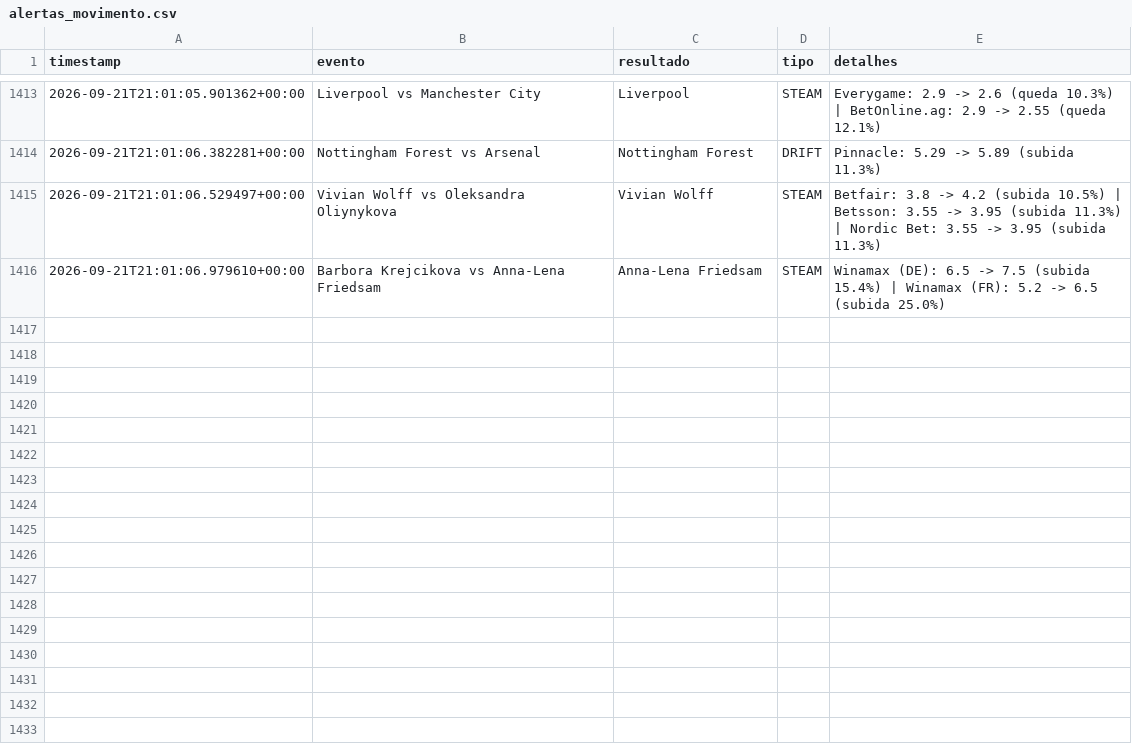
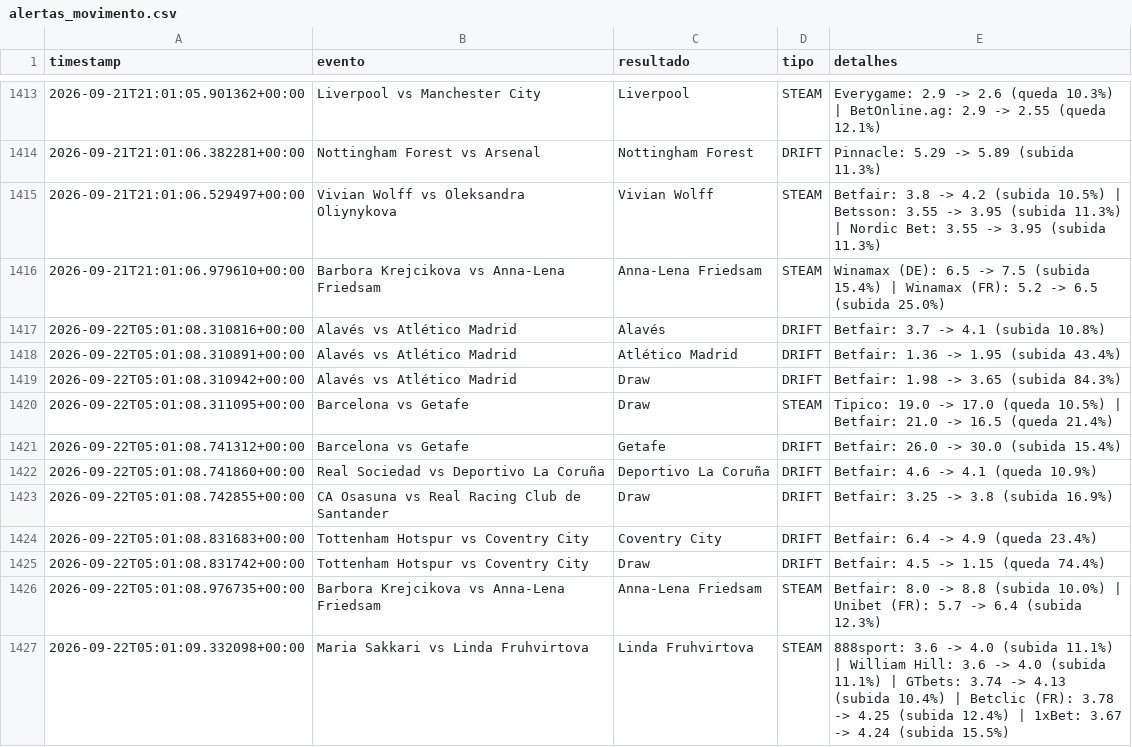
Before and after one commit to goncalomiguelpiedadesantos-spec/Agent-Odds, a CSV file: alertas_movimento.csv, drawn as a sheet; only a part is shown, gaps mark what is left out; the diff names each change by its address in the sheet, - before the commit and + after, or states it on an @@ line.

```diff
--- a/alertas_movimento.csv
+++ b/alertas_movimento.csv
+row 1417: 2026-09-22T05:01:08.310816+00:00 | Alavés vs Atlético Madrid | Alavés | DRIFT | Betfair: 3.7 -> 4.1 (subida 10.8%)
+row 1418: 2026-09-22T05:01:08.310891+00:00 | Alavés vs Atlético Madrid | Atlético Madrid | DRIFT | Betfair: 1.36 -> 1.95 (subida 43.4%)
+row 1419: 2026-09-22T05:01:08.310942+00:00 | Alavés vs Atlético Madrid | Draw | DRIFT | Betfair: 1.98 -> 3.65 (subida 84.3%)
+row 1420: 2026-09-22T05:01:08.311095+00:00 | Barcelona vs Getafe | Draw | STEAM | Tipico: 19.0 -> 17.0 (queda 10.5%) | Betfair: 21.0 -> 16.5 (queda 21.4%)
+row 1421: 2026-09-22T05:01:08.741312+00:00 | Barcelona vs Getafe | Getafe | DRIFT | Betfair: 26.0 -> 30.0 (subida 15.4%)
+row 1422: 2026-09-22T05:01:08.741860+00:00 | Real Sociedad vs Deportivo La Coruña | Deportivo La Coruña | DRIFT | Betfair: 4.6 -> 4.1 (queda 10.9%)
+row 1423: 2026-09-22T05:01:08.742855+00:00 | CA Osasuna vs Real Racing Club de Santander | Draw | DRIFT | Betfair: 3.25 -> 3.8 (subida 16.9%)
+row 1424: 2026-09-22T05:01:08.831683+00:00 | Tottenham Hotspur vs Coventry City | Coventry City | DRIFT | Betfair: 6.4 -> 4.9 (queda 23.4%)
+row 1425: 2026-09-22T05:01:08.831742+00:00 | Tottenham Hotspur vs Coventry City | Draw | DRIFT | Betfair: 4.5 -> 1.15 (queda 74.4%)
+row 1426: 2026-09-22T05:01:08.976735+00:00 | Barbora Krejcikova vs Anna-Lena Friedsam | Anna-Lena Friedsam | STEAM | Betfair: 8.0 -> 8.8 (subida 10.0%) | Unibet (FR): 5.7 -> 6.4 (subida 12.3%)
+row 1427: 2026-09-22T05:01:09.332098+00:00 | Maria Sakkari vs Linda Fruhvirtova | Linda Fruhvirtova | STEAM | 888sport: 3.6 -> 4.0 (subida 11.1%) | William Hill: 3.6 -> 4.0 (subida 11.1%) | GTbets: 3.74 -> 4.13 (subida 10.4%) | Betclic (FR): 3.78 -> 4.25 (subida 12.4%) | 1xBet: 3.67 -> 4.24 (subida 15.5%)
```
Also changed, not shown: 1 other file.
